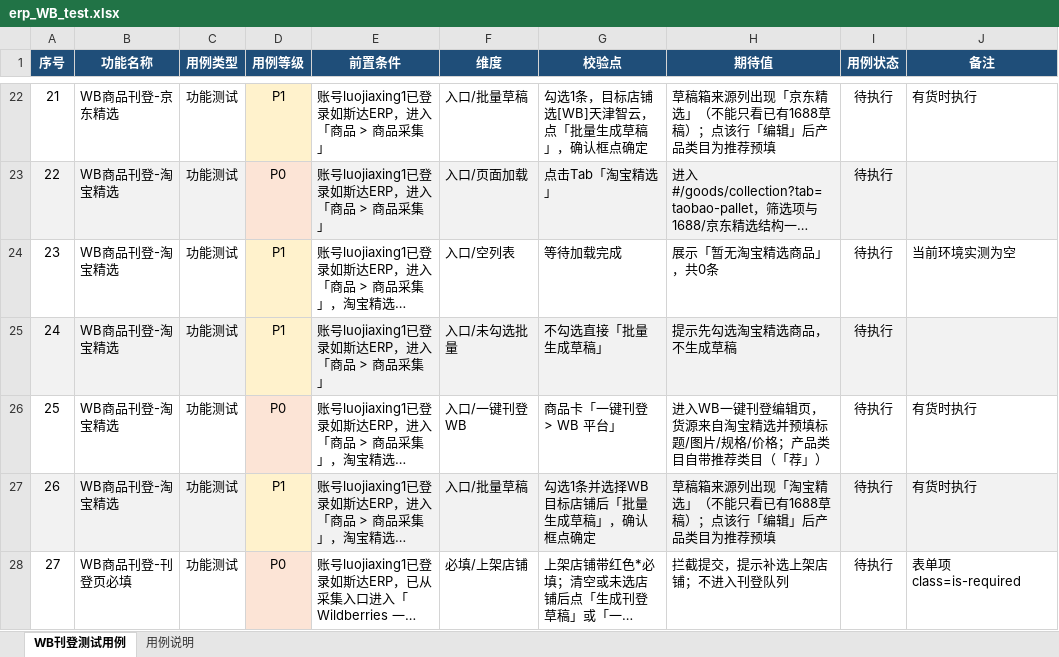
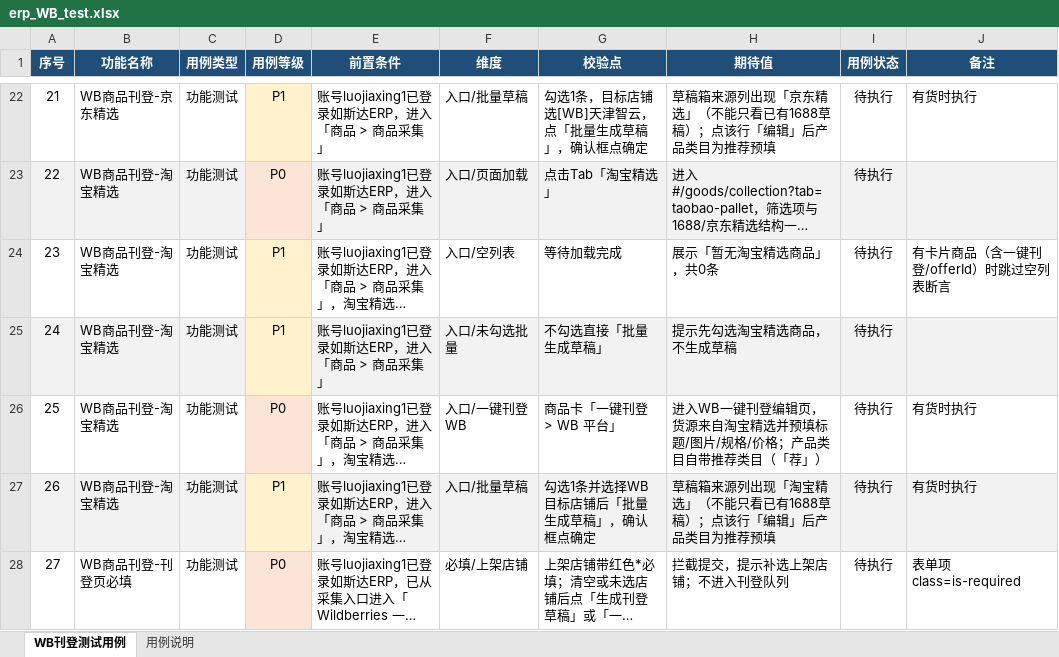
Before and after one commit to zm-1223/erp_WBmain_test, an Excel workbook: erp_WB_test.xlsx, sheet WB刊登测试用例, drawn as a sheet; only a part is shown, gaps mark what is left out; long unchanged cells end in …; values as stored, in another font and other column widths than the file's, no borders; the diff names each change by its address in the sheet, - before the commit and + after, or states it on an @@ line.

```diff
--- a/erp_WB_test.xlsx (sheet WB刊登测试用例)
+++ b/erp_WB_test.xlsx (sheet WB刊登测试用例)
-J24 (备注): 当前环境实测为空
+J24 (备注): 有卡片商品（含一键刊登/offerId）时跳过空列表断言
```
Also changed, not shown: sheet 用例说明, 3 other files.
